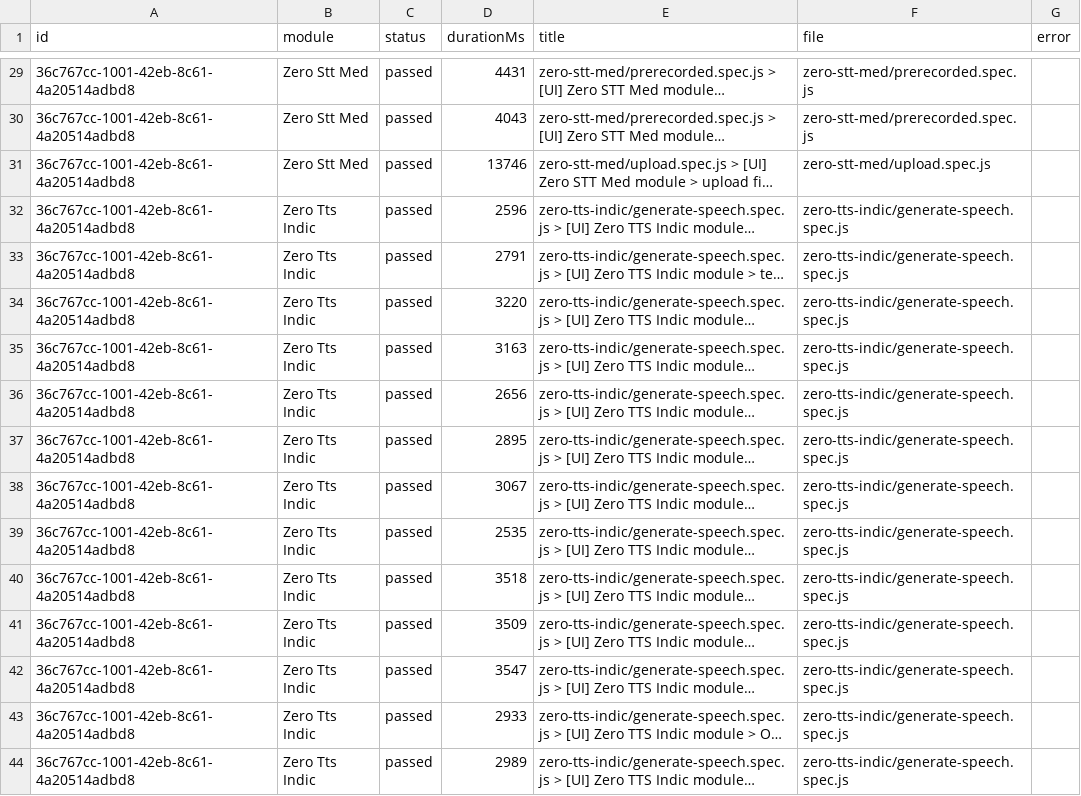
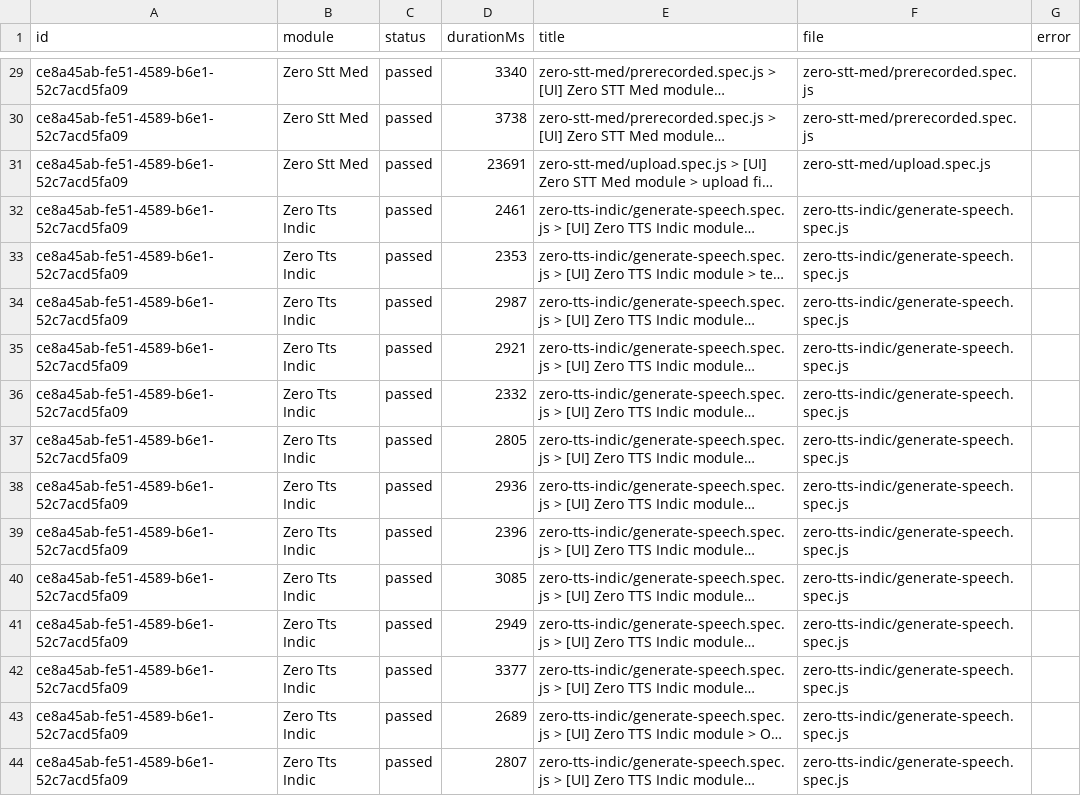
Before and after one commit to Shunyalabsai/widgets-automation, a CSV file: docs/exports/current-run.csv, drawn as a sheet; only a part is shown, gaps mark what is left out; long unchanged cells end in …; the diff covers the shown part only; the diff names each change by its address in the sheet, - before the commit and + after, or states it on an @@ line.

```diff
--- a/docs/exports/current-run.csv
+++ b/docs/exports/current-run.csv
-A29:A44 (id): 36c767cc-1001-42eb-8c61-4a20514adbd8
+A29:A44 (id): ce8a45ab-fe51-4589-b6e1-52c7acd5fa09
-D29 (durationMs): 4431
+D29 (durationMs): 3340
-D30 (durationMs): 4043
+D30 (durationMs): 3738
-D31 (durationMs): 13746
+D31 (durationMs): 23691
-D32 (durationMs): 2596
+D32 (durationMs): 2461
-D33 (durationMs): 2791
+D33 (durationMs): 2353
-D34 (durationMs): 3220
+D34 (durationMs): 2987
-D35 (durationMs): 3163
+D35 (durationMs): 2921
-D36 (durationMs): 2656
+D36 (durationMs): 2332
-D37 (durationMs): 2895
+D37 (durationMs): 2805
-D38 (durationMs): 3067
+D38 (durationMs): 2936
-D39 (durationMs): 2535
+D39 (durationMs): 2396
-D40 (durationMs): 3518
+D40 (durationMs): 3085
-D41 (durationMs): 3509
+D41 (durationMs): 2949
-D42 (durationMs): 3547
+D42 (durationMs): 3377
-D43 (durationMs): 2933
+D43 (durationMs): 2689
-D44 (durationMs): 2989
+D44 (durationMs): 2807
```
Also changed, not shown: 51 edited cells elsewhere in this file, docs/exports/all-runs-summary.csv, 2 other files.
